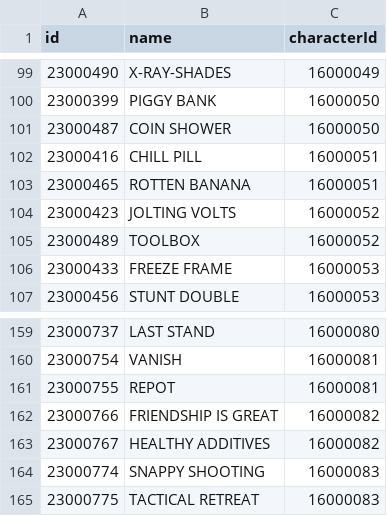
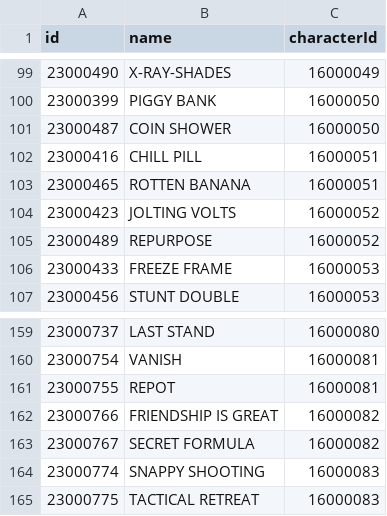
Before and after one commit to satishkhanal76/BrawlStats, a CSV file: public/assets/csv/gadgets.csv, drawn as a sheet; only a part is shown, gaps mark what is left out; the diff covers the shown part only.

```diff
--- a/public/assets/csv/gadgets.csv
+++ b/public/assets/csv/gadgets.csv
@@ -104,3 +104,3 @@ id,name,characterId
 23000423,"JOLTING VOLTS",16000052
-23000489,"TOOLBOX",16000052
+23000489,"REPURPOSE",16000052
 23000433,"FREEZE FRAME",16000053
@@ -162,3 +162,3 @@ id,name,characterId
 23000766,"FRIENDSHIP IS GREAT",16000082
-23000767,"HEALTHY ADDITIVES",16000082
+23000767,"SECRET FORMULA",16000082
 23000774,"SNAPPY SHOOTING",16000083
```
Also changed, not shown: 6 added rows and 5 edited cells elsewhere in this file, public/assets/csv/characters.csv, public/assets/csv/star-powers.csv.
